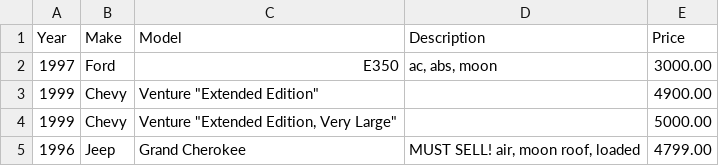
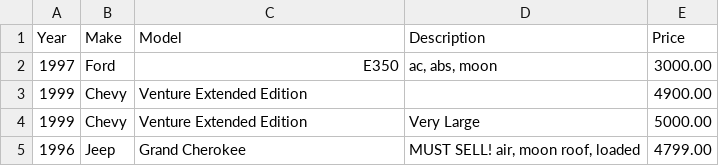
Before and after one commit to samhol/SPHP-framework, a CSV file: manual/snippets/example.csv, drawn as a sheet.

```diff
--- a/manual/snippets/example.csv
+++ b/manual/snippets/example.csv
@@ -2,4 +2,4 @@ Year,Make,Model,Description,Price
 1997,Ford,E350,"ac, abs, moon",3000.00
-1999,Chevy,"Venture ""Extended Edition""","",4900.00
-1999,Chevy,"Venture ""Extended Edition, Very Large""",,5000.00
+1999,Chevy,Venture Extended Edition,,4900.00
+1999,Chevy,Venture Extended Edition,Very Large,5000.00
 1996,Jeep,Grand Cherokee,"MUST SELL! air, moon roof, loaded",4799.00
```
Also changed, not shown: 6 other files.
